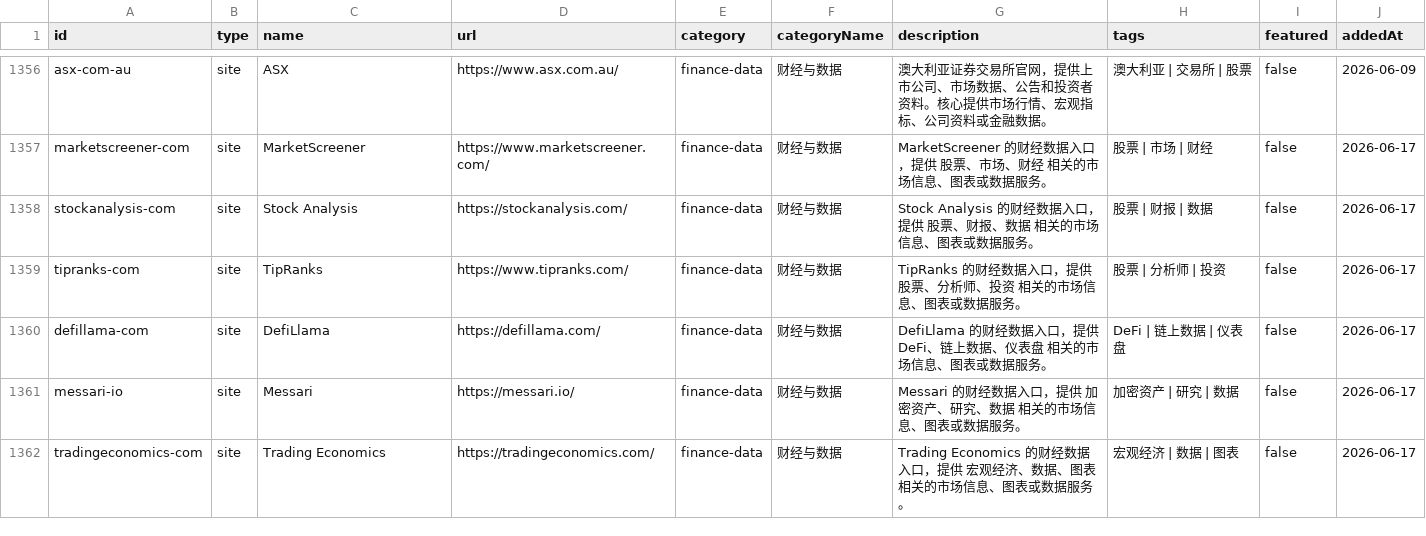
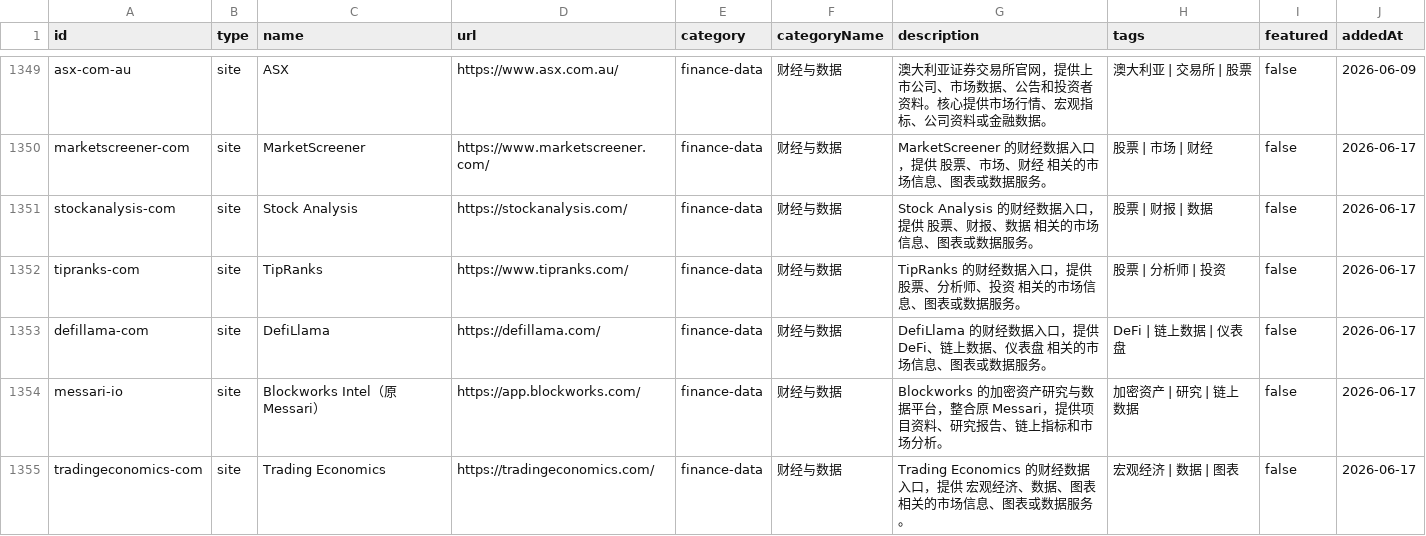
Before and after one commit to ifanqiang-com/chinese-open-web-directory, a CSV file: data/all-links.csv, drawn as a sheet; only a part is shown, gaps mark what is left out; the diff covers the shown part only.

```diff
--- a/data/all-links.csv
+++ b/data/all-links.csv
@@ -1360,3 +1353,3 @@ tipranks-com,site,TipRanks,https://www.tipranks.com/,finance-data,财经与数
 defillama-com,site,DefiLlama,https://defillama.com/,finance-data,财经与数据,DefiLlama 的财经数据入口，提供 DeFi、链上数据、仪表盘 相关的市场信息、图表或数据服务。,DeFi | 链上数据 | 仪表盘,false,2026-06-17
-messari-io,site,Messari,https://messari.io/,finance-data,财经与数据,Messari 的财经数据入口，提供 加密资产、研究、数据 相关的市场信息、图表或数据服务。,加密资产 | 研究 | 数据,false,2026-06-17
+messari-io,site,Blockworks Intel（原 Messari）,https://app.blockworks.com/,finance-data,财经与数据,Blockworks 的加密资产研究与数据平台，整合原 Messari，提供项目资料、研究报告、链上指标和市场分析。,加密资产 | 研究 | 链上数据,false,2026-06-17
 tradingeconomics-com,site,Trading Economics,https://tradingeconomics.com/,finance-data,财经与数据,Trading Economics 的财经数据入口，提供 宏观经济、数据、图表 相关的市场信息、图表或数据服务。,宏观经济 | 数据 | 图表,false,2026-06-17
```
Also changed, not shown: 1 added row, 8 removed rows and 9 edited cells elsewhere in this file, data/sites.csv, 46 other files.
